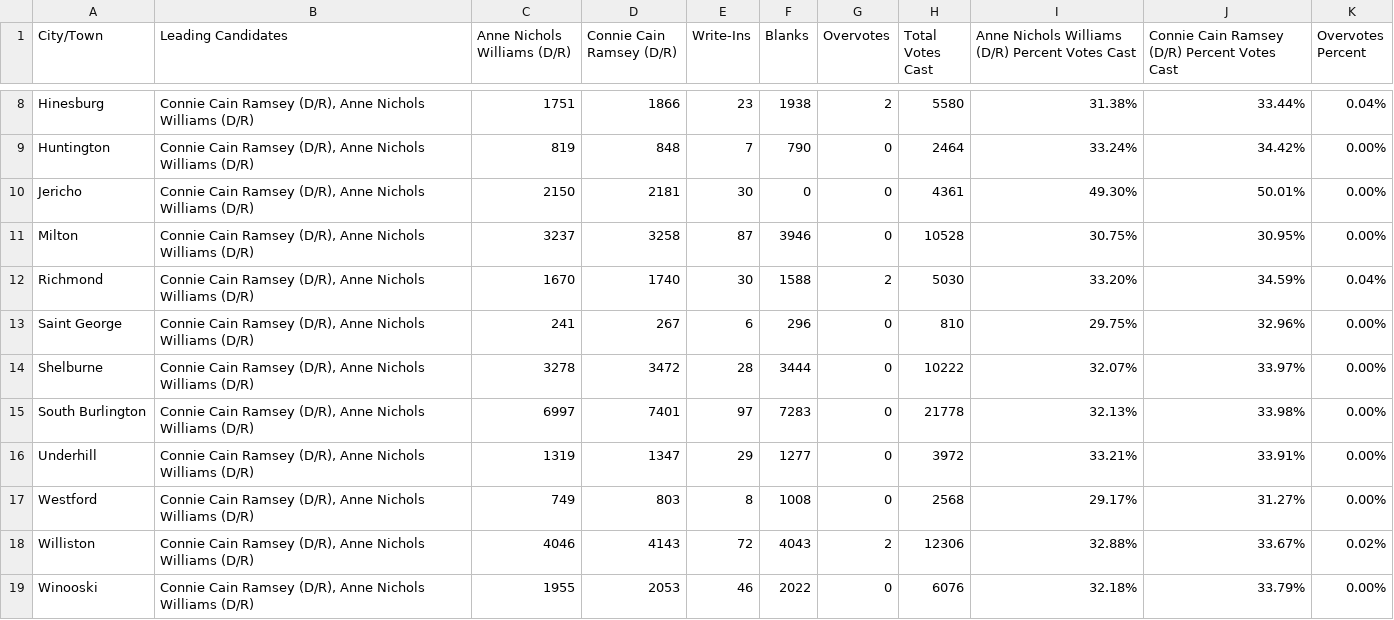
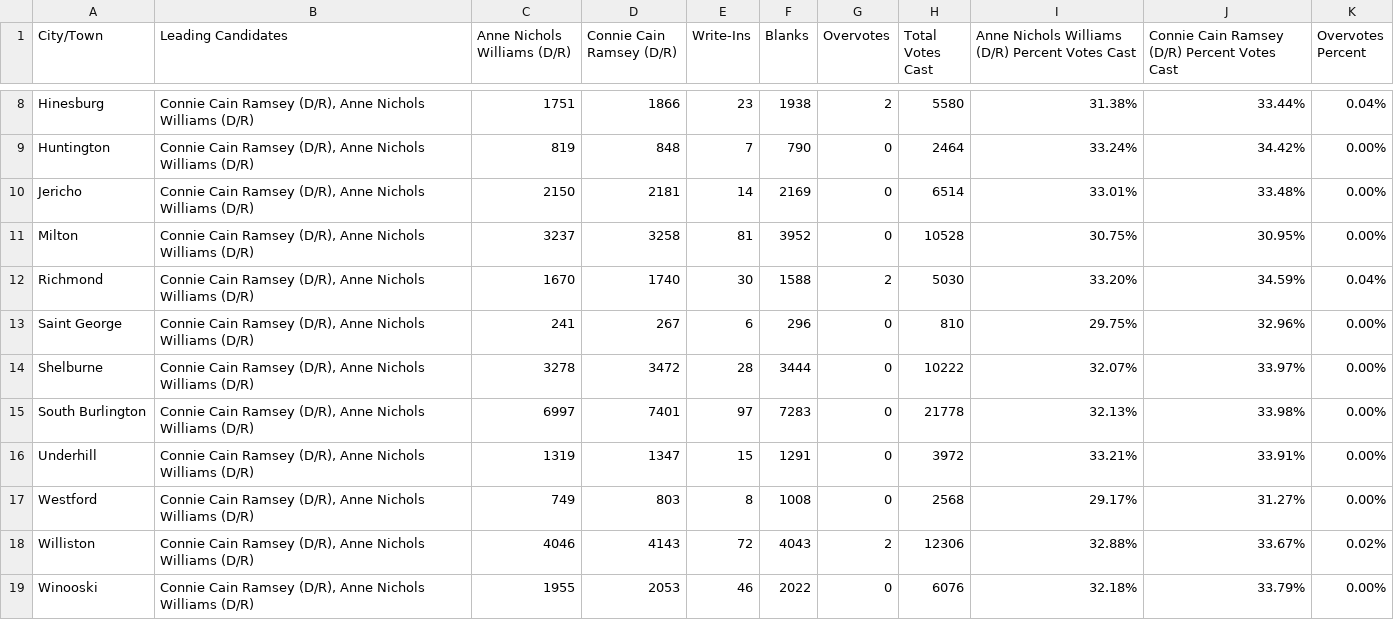
Before and after one commit to jackcary/data, a CSV file: assistant_judge_select_race_town_votes_candidate_chittenden_general_2026.csv, drawn as a sheet; only a part is shown, gaps mark what is left out.

```diff
--- a/assistant_judge_select_race_town_votes_candidate_chittenden_general_2026.csv
+++ b/assistant_judge_select_race_town_votes_candidate_chittenden_general_2026.csv
@@ -9,4 +9,4 @@ Hinesburg,"Connie Cain Ramsey (D/R), Anne Nichols Williams (D/R)",1751,1866,23,1
 Huntington,"Connie Cain Ramsey (D/R), Anne Nichols Williams (D/R)",819,848,7,790,0,2464,33.24%,34.42%,0.00%
-Jericho,"Connie Cain Ramsey (D/R), Anne Nichols Williams (D/R)",2150,2181,30,0,0,4361,49.30%,50.01%,0.00%
-Milton,"Connie Cain Ramsey (D/R), Anne Nichols Williams (D/R)",3237,3258,87,3946,0,10528,30.75%,30.95%,0.00%
+Jericho,"Connie Cain Ramsey (D/R), Anne Nichols Williams (D/R)",2150,2181,14,2169,0,6514,33.01%,33.48%,0.00%
+Milton,"Connie Cain Ramsey (D/R), Anne Nichols Williams (D/R)",3237,3258,81,3952,0,10528,30.75%,30.95%,0.00%
 Richmond,"Connie Cain Ramsey (D/R), Anne Nichols Williams (D/R)",1670,1740,30,1588,2,5030,33.20%,34.59%,0.04%
@@ -15,3 +15,3 @@ Shelburne,"Connie Cain Ramsey (D/R), Anne Nichols Williams (D/R)",3278,3472,28,3
 South Burlington,"Connie Cain Ramsey (D/R), Anne Nichols Williams (D/R)",6997,7401,97,7283,0,21778,32.13%,33.98%,0.00%
-Underhill,"Connie Cain Ramsey (D/R), Anne Nichols Williams (D/R)",1319,1347,29,1277,0,3972,33.21%,33.91%,0.00%
+Underhill,"Connie Cain Ramsey (D/R), Anne Nichols Williams (D/R)",1319,1347,15,1291,0,3972,33.21%,33.91%,0.00%
 Westford,"Connie Cain Ramsey (D/R), Anne Nichols Williams (D/R)",749,803,8,1008,0,2568,29.17%,31.27%,0.00%
```
Also changed, not shown: attorney_general_select_race_town_votes_candidate_general_2026.csv, auditor_of_accounts_select_race_town_votes_candidate_general_2026.csv, 16 other files.
